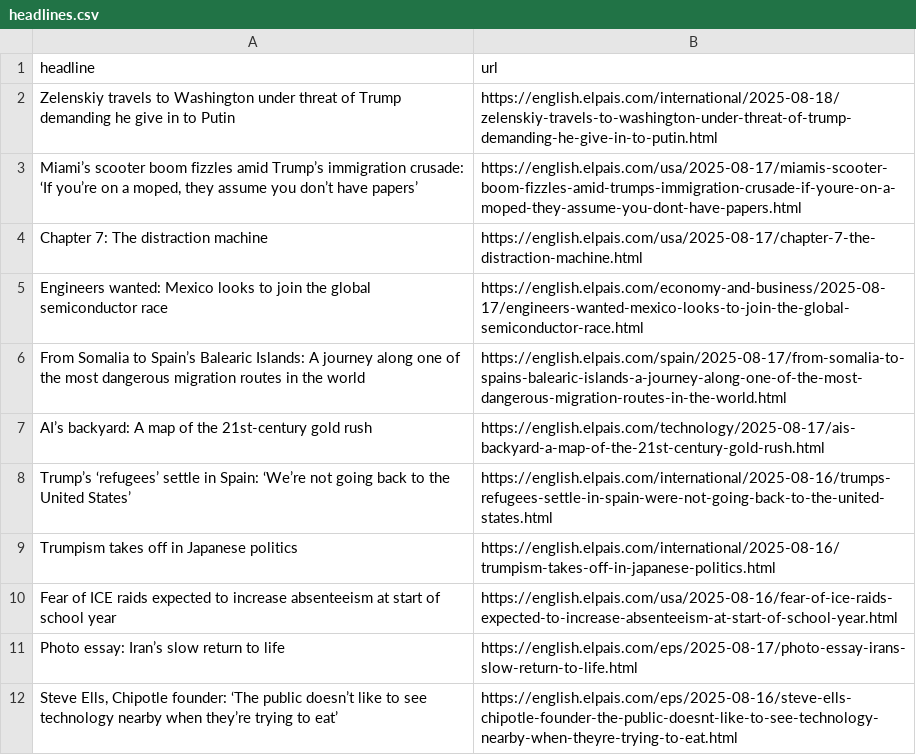
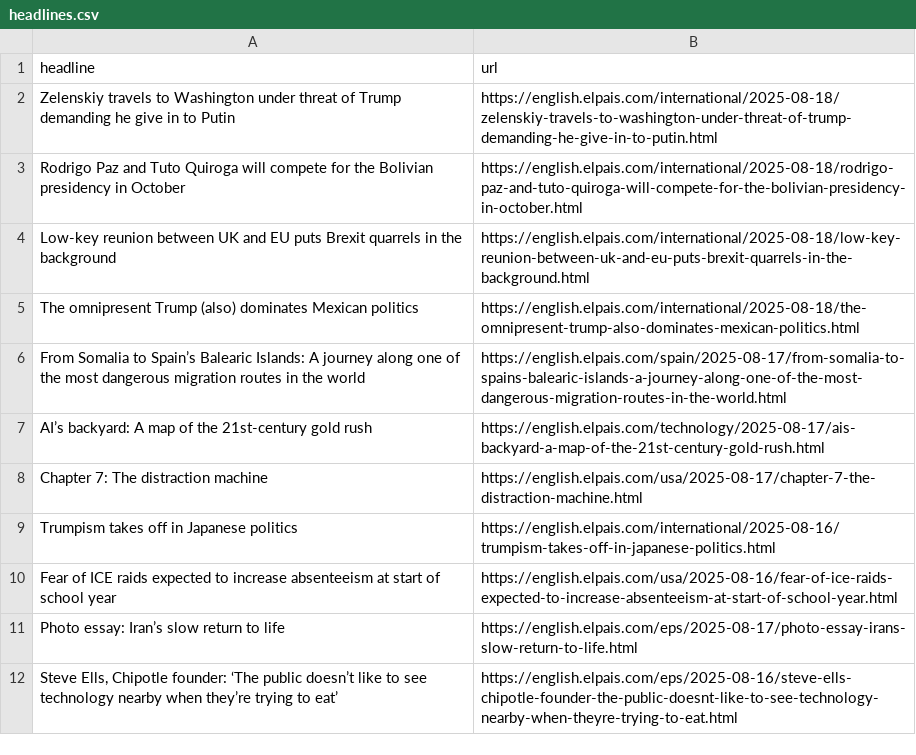
Before and after one commit to berberebecca/el-pais-autoscraper, a CSV file: headlines.csv, drawn as a sheet; only a part is shown.

```diff
--- a/headlines.csv
+++ b/headlines.csv
@@ -2,8 +2,8 @@ headline,url
 Zelenskiy travels to Washington under threat of Trump demanding he give in to Putin ,https://english.elpais.com/international/2025-08-18/zelenskiy-travels-to-washington-under-threat-of-trump-demanding-he-give-in-to-putin.html
-"Miami’s scooter boom fizzles amid Trump’s immigration crusade: ‘If you’re on a moped, they assume you don’t have papers’ ",https://english.elpais.com/usa/2025-08-17/miamis-scooter-boom-fizzles-amid-trumps-immigration-crusade-if-youre-on-a-moped-they-assume-you-dont-have-papers.html
-Chapter 7: The distraction machine,https://english.elpais.com/usa/2025-08-17/chapter-7-the-distraction-machine.html
-Engineers wanted: Mexico looks to join the global semiconductor race ,https://english.elpais.com/economy-and-business/2025-08-17/engineers-wanted-mexico-looks-to-join-the-global-semiconductor-race.html
+Rodrigo Paz and Tuto Quiroga will compete for the Bolivian presidency in October,https://english.elpais.com/international/2025-08-18/rodrigo-paz-and-tuto-quiroga-will-compete-for-the-bolivian-presidency-in-october.html
+Low-key reunion between UK and EU puts Brexit quarrels in the background,https://english.elpais.com/international/2025-08-18/low-key-reunion-between-uk-and-eu-puts-brexit-quarrels-in-the-background.html
+The omnipresent Trump (also) dominates Mexican politics,https://english.elpais.com/international/2025-08-18/the-omnipresent-trump-also-dominates-mexican-politics.html
 From Somalia to Spain’s Balearic Islands: A journey along one of the most dangerous migration routes in the world,https://english.elpais.com/spain/2025-08-17/from-somalia-to-spains-balearic-islands-a-journey-along-one-of-the-most-dangerous-migration-routes-in-the-world.html
 AI’s backyard: A map of the 21st-century gold rush,https://english.elpais.com/technology/2025-08-17/ais-backyard-a-map-of-the-21st-century-gold-rush.html
-Trump’s ‘refugees’ settle in Spain: ‘We’re not going back to the United States’,https://english.elpais.com/international/2025-08-16/trumps-refugees-settle-in-spain-were-not-going-back-to-the-united-states.html
+Chapter 7: The distraction machine,https://english.elpais.com/usa/2025-08-17/chapter-7-the-distraction-machine.html
 Trumpism takes off in Japanese politics ,https://english.elpais.com/international/2025-08-16/trumpism-takes-off-in-japanese-politics.html
```
